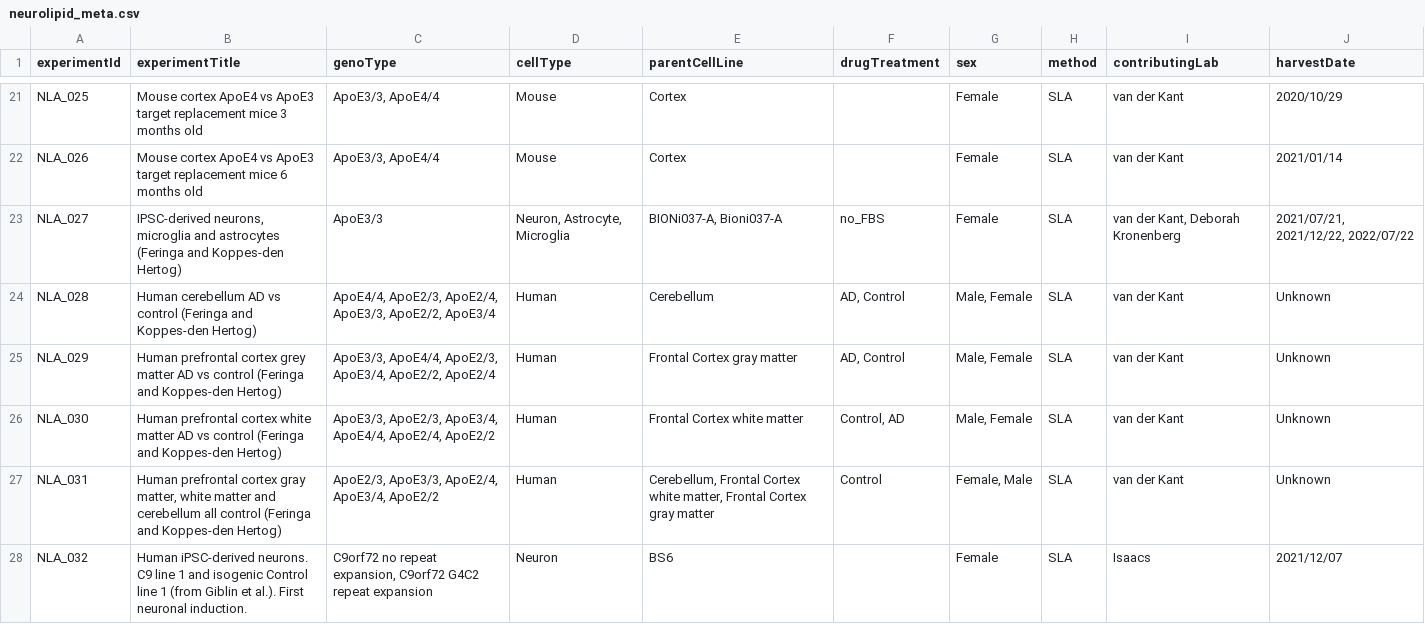
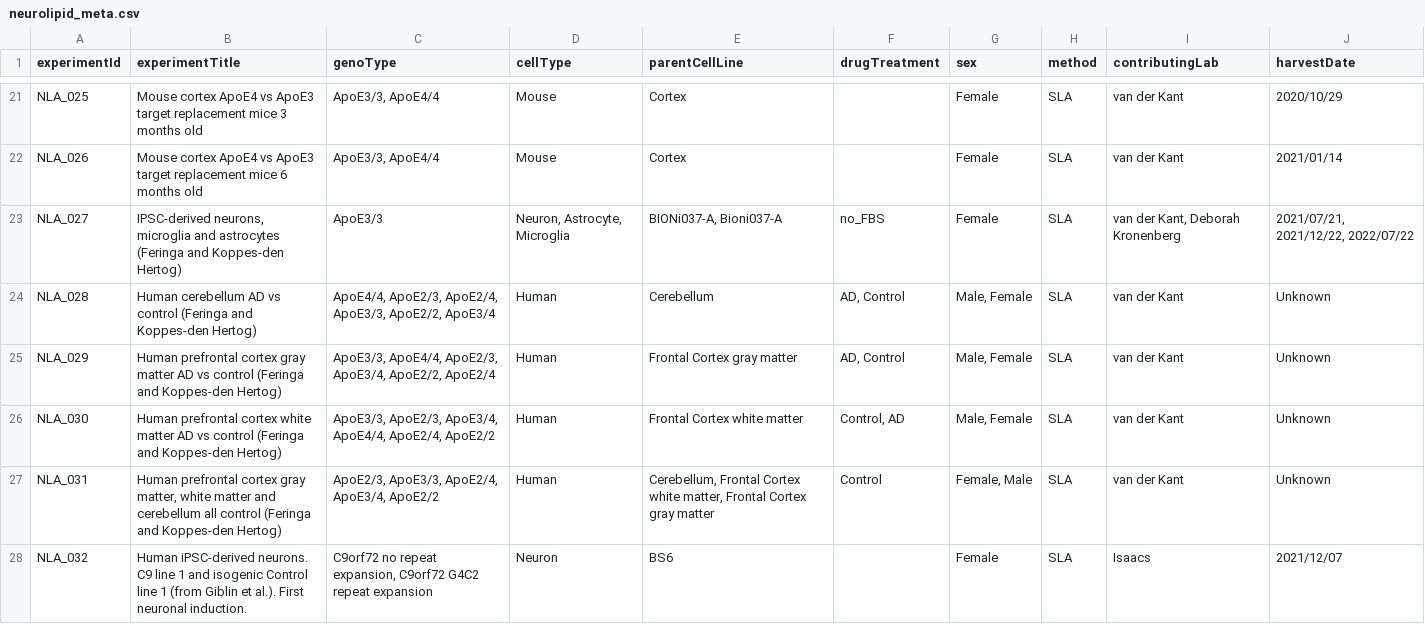
Before and after one commit to CPM-Metabolomics-Lipidomics/soda-light, a CSV file: neurolipid_meta.csv, drawn as a sheet; only a part is shown, gaps mark what is left out.

Commit message:
Update from typo fix.

```diff
--- a/neurolipid_meta.csv
+++ b/neurolipid_meta.csv
@@ -24,3 +24,3 @@
 "NLA_028","Human cerebellum AD vs control (Feringa and Koppes-den Hertog) ","ApoE4/4, ApoE2/3, ApoE2/4, ApoE3/3, ApoE2/2, ApoE3/4","Human","Cerebellum","AD, Control","Male, Female","SLA","van der Kant","Unknown"
-"NLA_029","Human prefrontal cortex grey matter AD vs control (Feringa and Koppes-den Hertog) ","ApoE3/3, ApoE4/4, ApoE2/3, ApoE3/4, ApoE2/2, ApoE2/4","Human","Frontal Cortex gray matter","AD, Control","Male, Female","SLA","van der Kant","Unknown"
+"NLA_029","Human prefrontal cortex gray matter AD vs control (Feringa and Koppes-den Hertog) ","ApoE3/3, ApoE4/4, ApoE2/3, ApoE3/4, ApoE2/2, ApoE2/4","Human","Frontal Cortex gray matter","AD, Control","Male, Female","SLA","van der Kant","Unknown"
 "NLA_030","Human prefrontal cortex white matter AD vs control (Feringa and Koppes-den Hertog) ","ApoE3/3, ApoE2/3, ApoE3/4, ApoE4/4, ApoE2/4, ApoE2/2","Human","Frontal Cortex white matter","Control, AD","Male, Female","SLA","van der Kant","Unknown"
```
